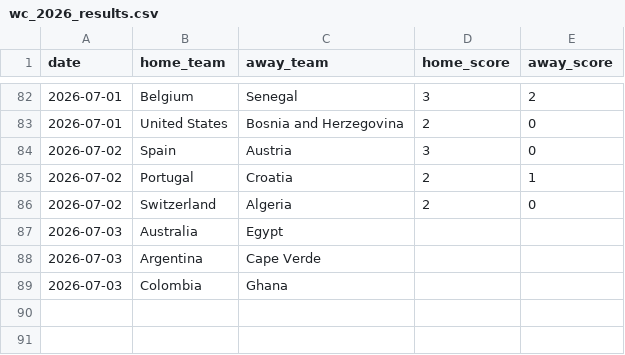
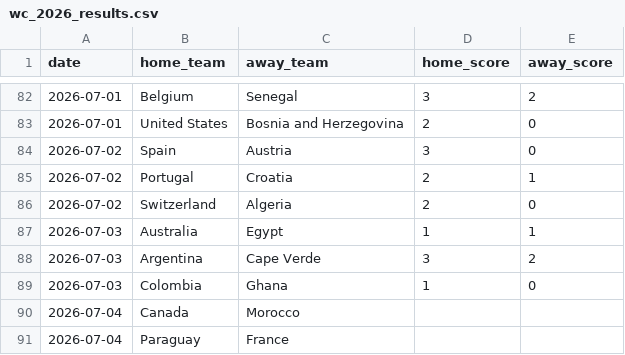
Before and after one commit to natelfy/NBA_Predictor, a CSV file: data/wc_2026_results.csv, drawn as a sheet; only a part is shown, gaps mark what is left out.

```diff
--- a/data/wc_2026_results.csv
+++ b/data/wc_2026_results.csv
@@ -86,4 +86,6 @@ date,home_team,away_team,home_score,away_score
 2026-07-02,Switzerland,Algeria,2,0
-2026-07-03,Australia,Egypt,,
-2026-07-03,Argentina,Cape Verde,,
-2026-07-03,Colombia,Ghana,,
+2026-07-03,Australia,Egypt,1,1
+2026-07-03,Argentina,Cape Verde,3,2
+2026-07-03,Colombia,Ghana,1,0
+2026-07-04,Canada,Morocco,,
+2026-07-04,Paraguay,France,,
```
Also changed, not shown: data/mpp_live_tracking.csv, 2 other files.
